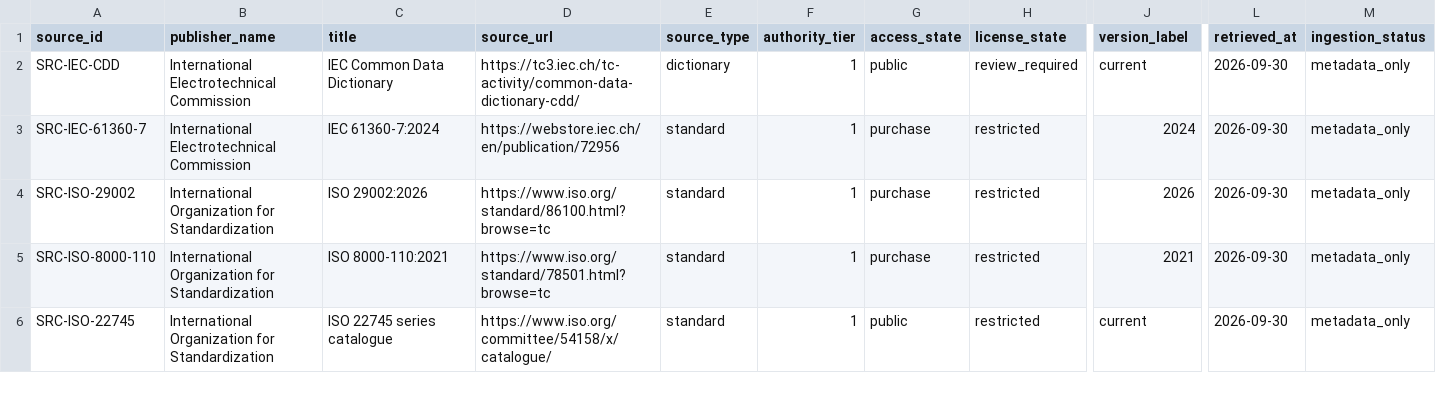
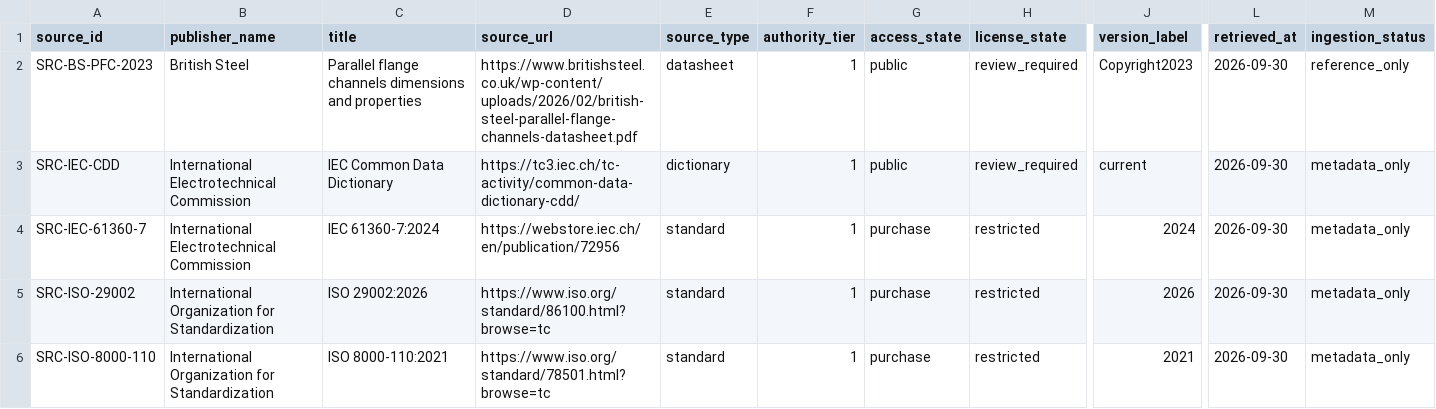
Before and after one commit to drester08/universalpartnumber, a CSV file: registry/data/source-register.csv, drawn as a sheet; only a part is shown, gaps mark what is left out; the shorter side is filled out with more unchanged rows; rows hold the shown columns only; the diff names each change by its address in the sheet, - before the commit and + after, or states it on an @@ line.

Commit message:
Expand structural research to parallel flange channels

```diff
--- a/registry/data/source-register.csv
+++ b/registry/data/source-register.csv
+row 2: SRC-BS-PFC-2023 | British Steel | Parallel flange channels dimensions and properties | https://www.britishsteel.co.uk/wp-content/uploads/2026/02/british-steel-parallel-flange-channels-datasheet.pdf | datasheet | 1 | public | review_required | Copyright2023 | 2026-09-30 | reference_only
```
Also changed, not shown: registry/data/source-artifacts.csv, 5 other files.
